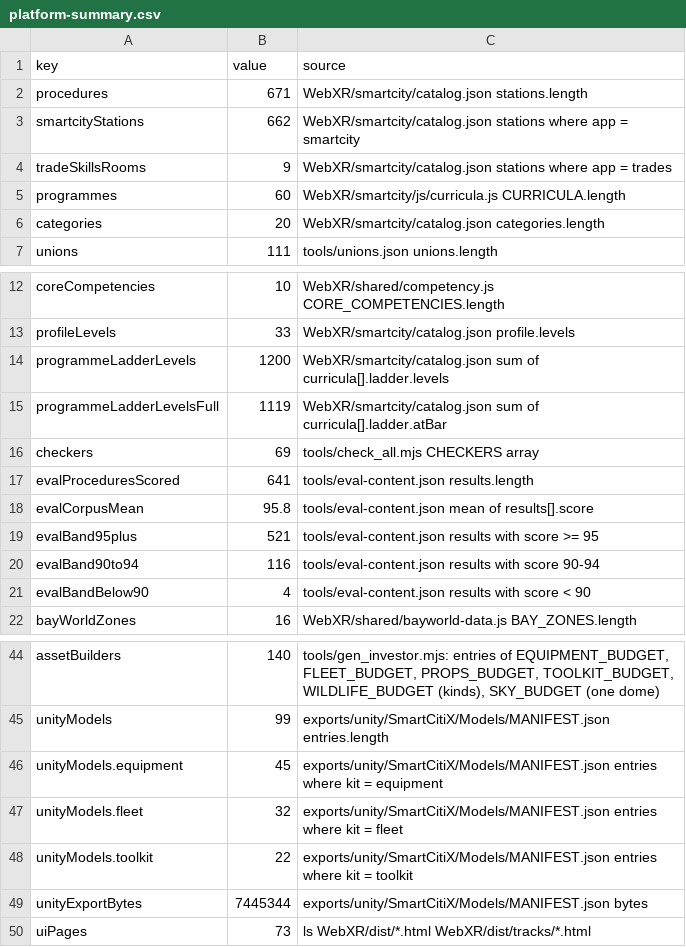
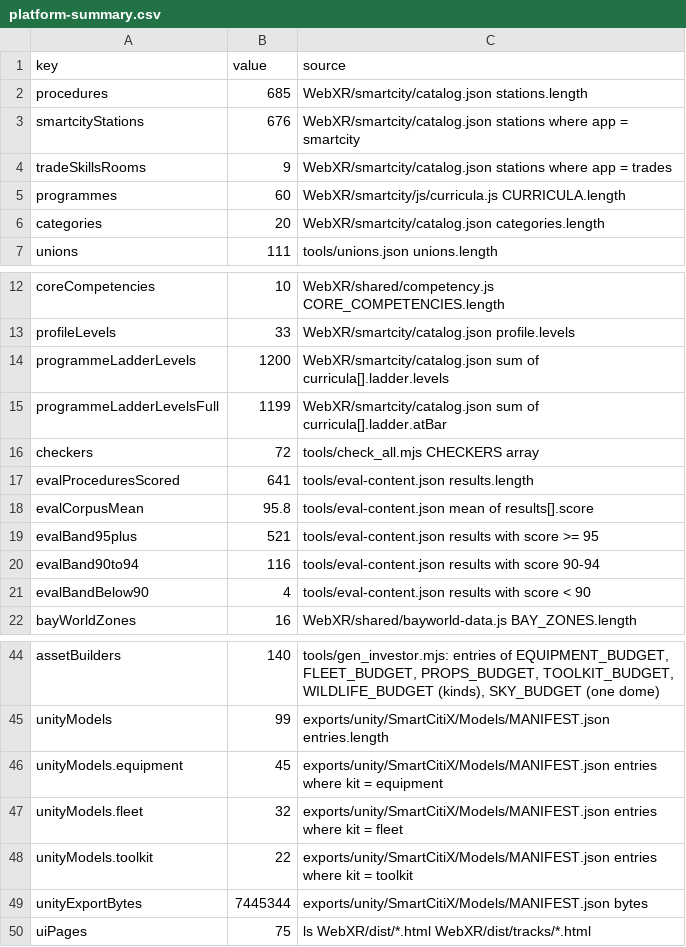
Before and after one commit to AGIFutureFoundation/vr-safety-training, a CSV file: docs/investor/platform-summary.csv, drawn as a sheet; only a part is shown, gaps mark what is left out.

```diff
--- a/docs/investor/platform-summary.csv
+++ b/docs/investor/platform-summary.csv
@@ -1,4 +1,4 @@
 key,value,source
-procedures,671,WebXR/smartcity/catalog.json stations.length
-smartcityStations,662,WebXR/smartcity/catalog.json stations where app = smartcity
+procedures,685,WebXR/smartcity/catalog.json stations.length
+smartcityStations,676,WebXR/smartcity/catalog.json stations where app = smartcity
 tradeSkillsRooms,9,WebXR/smartcity/catalog.json stations where app = trades
@@ -14,4 +14,4 @@ profileLevels,33,WebXR/smartcity/catalog.json profile.levels
 programmeLadderLevels,1200,WebXR/smartcity/catalog.json sum of curricula[].ladder.levels
-programmeLadderLevelsFull,1119,WebXR/smartcity/catalog.json sum of curricula[].ladder.atBar
-checkers,69,tools/check_all.mjs CHECKERS array
+programmeLadderLevelsFull,1199,WebXR/smartcity/catalog.json sum of curricula[].ladder.atBar
+checkers,72,tools/check_all.mjs CHECKERS array
 evalProceduresScored,641,tools/eval-content.json results.length
@@ -49,2 +49,2 @@ unityModels.toolkit,22,exports/unity/SmartCitiX/Models/MANIFEST.json entries whe
 unityExportBytes,7445344,exports/unity/SmartCitiX/Models/MANIFEST.json bytes
-uiPages,73,ls WebXR/dist/*.html WebXR/dist/tracks/*.html
+uiPages,75,ls WebXR/dist/*.html WebXR/dist/tracks/*.html
```
Also changed, not shown: docs/investor/stations.csv, 46 other files.
